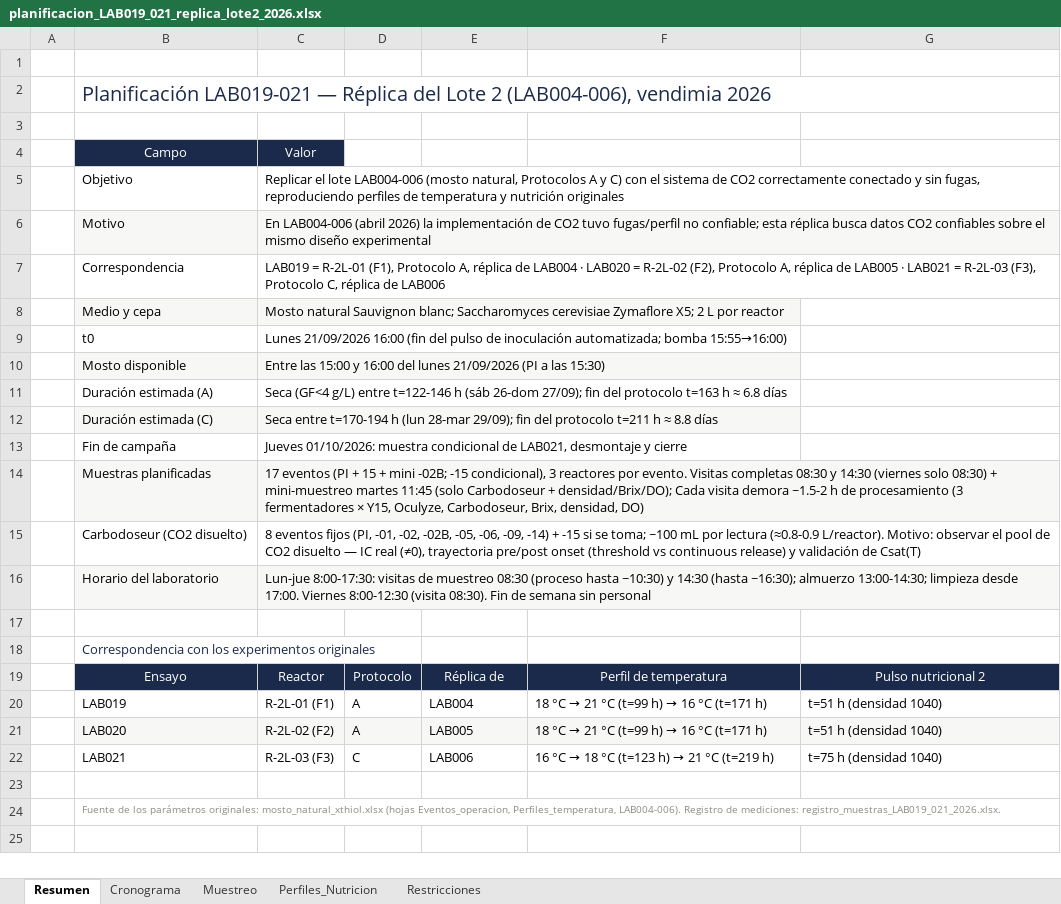
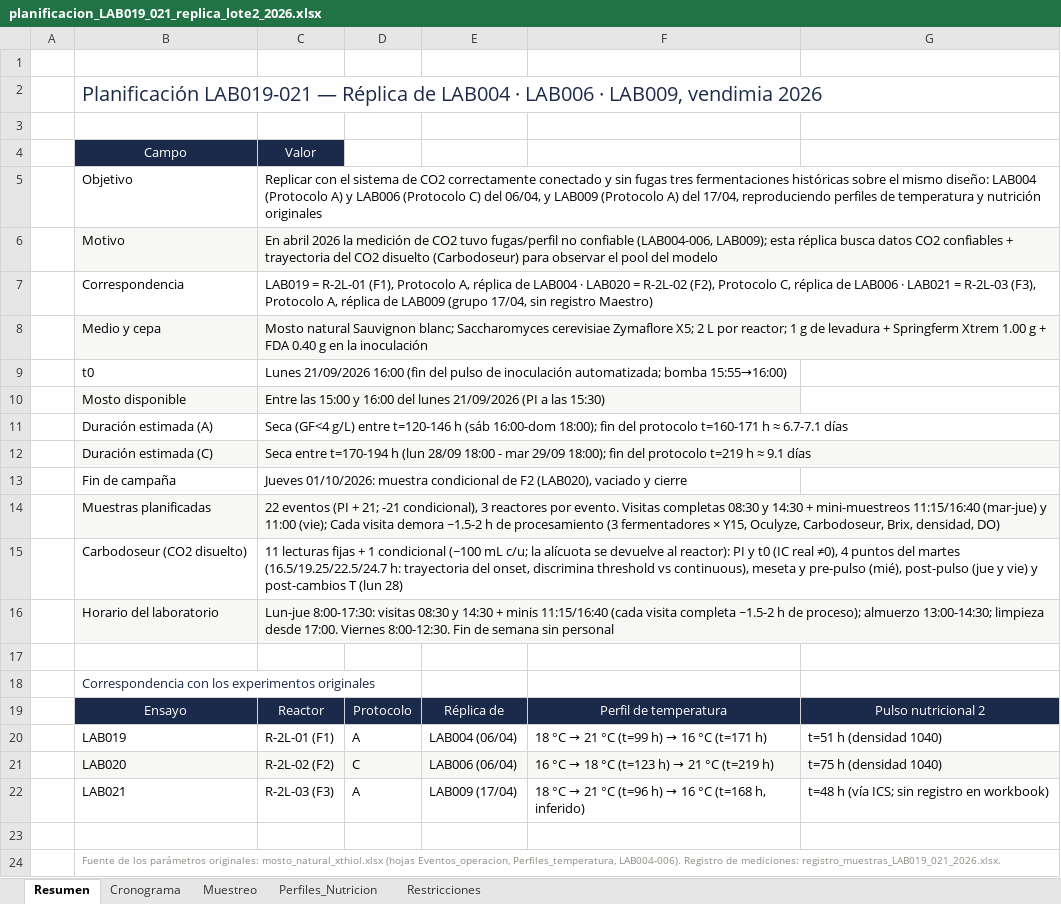
Before and after one commit to crodv/fermentation-model, an Excel workbook: fermentation_model/docs/planning/planificacion_LAB019_021_replica_lote2_2026.xlsx, sheet Resumen, drawn as a sheet; values as stored, in another font and other column widths than the file's, no borders; the diff names each change by its address in the sheet, - before the commit and + after, or states it on an @@ line.

```diff
--- a/fermentation_model/docs/planning/planificacion_LAB019_021_replica_lote2_2026.xlsx (sheet Resumen)
+++ b/fermentation_model/docs/planning/planificacion_LAB019_021_replica_lote2_2026.xlsx (sheet Resumen)
-B2: …— Réplica del Lote 2 (LAB004-006), vendimia 2026
+B2: …— Réplica de LAB004 · LAB006 · LAB009, vendimia 2026
-C5: Replicar el lote LAB004-006 (mosto natural, Protocolos A y C) con el sistema de CO2 correctamente conectado y sin fugas, reproduciendo perfiles…
+C5: Replicar con el sistema de CO2 correctamente conectado y sin fugas tres fermentaciones históricas sobre el mismo diseño: LAB004 (Protocolo A) y LAB006 (Protocolo C) del 06/04, y LAB009 (Protocolo A) del 17/04, reproduciendo perfiles…
-C6: En LAB004-006 (abril 2026) la implementación de CO2 tuvo fugas/perfil no confiable; esta réplica busca datos CO2 confiables sobre el mismo diseño experimental
+C6: En abril 2026 la medición de CO2 tuvo fugas/perfil no confiable (LAB004-006, LAB009); esta réplica busca datos CO2 confiables + trayectoria del CO2 disuelto (Carbodoseur) para observar el pool del modelo
-C7: …(F2), Protocolo A, réplica de LAB005 · LAB021 = R-2L-03 (F3), Protocolo C, réplica de LAB006
+C7: …(F2), Protocolo C, réplica de LAB006 · LAB021 = R-2L-03 (F3), Protocolo A, réplica de LAB009 (grupo 17/04, sin registro Maestro)
-C8: …L por reactor
+C8: …L por reactor; 1 g de levadura + Springferm Xtrem 1.00 g + FDA 0.40 g en la inoculación
-C11: …g/L) entre t=122-146 h (sáb 26-dom 27/09); fin del protocolo t=163 h ≈ 6.8 días
+C11: …g/L) entre t=120-146 h (sáb 16:00-dom 18:00); fin del protocolo t=160-171 h ≈ 6.7-7.1 días
-C12: …h (lun 28-mar 29/09); fin del protocolo t=211 h ≈ 8.8 días
+C12: …h (lun 28/09 18:00 - mar 29/09 18:00); fin del protocolo t=219 h ≈ 9.1 días
-C13: …condicional de LAB021, desmontaje y cierre
+C13: …condicional de F2 (LAB020), vaciado y cierre
-C14: 17 eventos (PI + 15 + mini -02B; -15 condicional), 3 reactores por evento. Visitas completas 08:30 y 14:30 (viernes solo 08:30) + mini-muestreo martes 11:45 (solo Carbodoseur + densidad/Brix/DO); Cada visita…
+C14: 22 eventos (PI + 21; -21 condicional), 3 reactores por evento. Visitas completas 08:30 y 14:30 + mini-muestreos 11:15/16:40 (mar-jue) y 11:00 (vie); Cada visita…
-C15: 8 eventos fijos (PI, -01, -02, -02B, -05, -06, -09, -14) + -15 si se toma; ~100 mL por lectura (≈0.8-0.9 L/reactor). Motivo: observar el pool de CO2 disuelto — IC real (≠0), trayectoria pre/post onset (threshold vs continuous release) y validación de Csat(T)
+C15: 11 lecturas fijas + 1 condicional (~100 mL c/u; la alícuota se devuelve al reactor): PI y t0 (IC real ≠0), 4 puntos del martes (16.5/19.25/22.5/24.7 h: trayectoria del onset, discrimina threshold vs continuous), meseta y pre-pulso (mié), post-pulso (jue y vie) y post-cambios T (lun 28)
-C16: …8:00-17:30: visitas de muestreo 08:30 (proceso hasta ~10:30) y 14:30 (hasta ~16:30); almuerzo 13:00-14:30; limpieza desde 17:00. Viernes 8:00-12:30 (visita 08:30). Fin de…
+C16: …8:00-17:30: visitas 08:30 y 14:30 + minis 11:15/16:40 (cada visita completa ~1.5-2 h de proceso); almuerzo 13:00-14:30; limpieza desde 17:00. Viernes 8:00-12:30. Fin de…
-E20: LAB004
+E20: LAB004 (06/04)
-D21: A
+D21: C
-E21: LAB005
+E21: LAB006 (06/04)
@@ F21: 18 °C → 21 °C (t=99 h) → 16 °C (t=171 h) → 16 °C → 18 °C (t=123 h) → 21 °C (t=219 h) @@
-G21: t=51 h (densidad 1040)
+G21: t=75 h (densidad 1040)
-D22: C
+D22: A
-E22: LAB006
+E22: LAB009 (17/04)
@@ F22: 16 °C → 18 °C (t=123 h) → 21 °C (t=219 h) → 18 °C → 21 °C (t=96 h) → 16 °C (t=168 h, inferido) @@
-G22: t=75 h (densidad 1040)
+G22: t=48 h (vía ICS; sin registro en workbook)
```
Also changed, not shown: sheet Muestreo, sheet Cronograma, sheet Perfiles_Nutricion, sheet Restricciones, fermentation_model/docs/planning/registro_muestras_LAB019_021_2026.xlsx, 22 other files.
